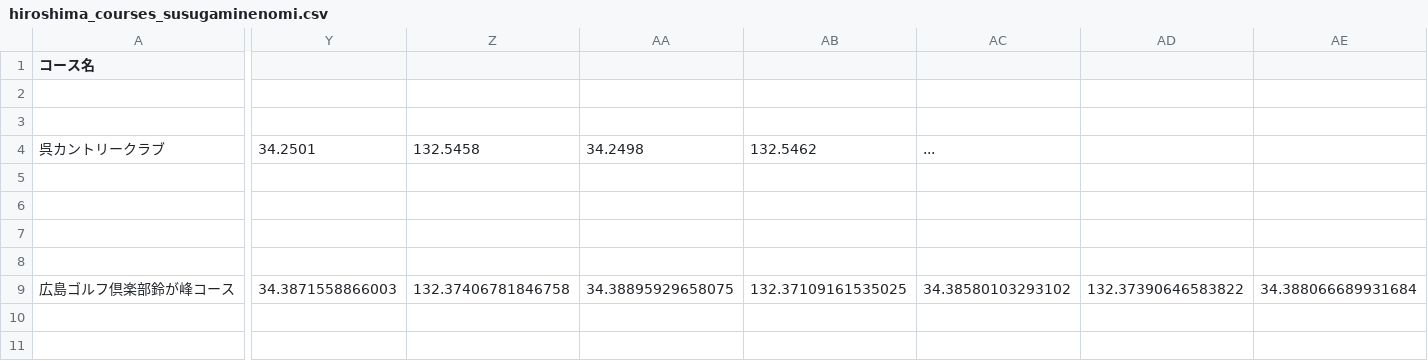
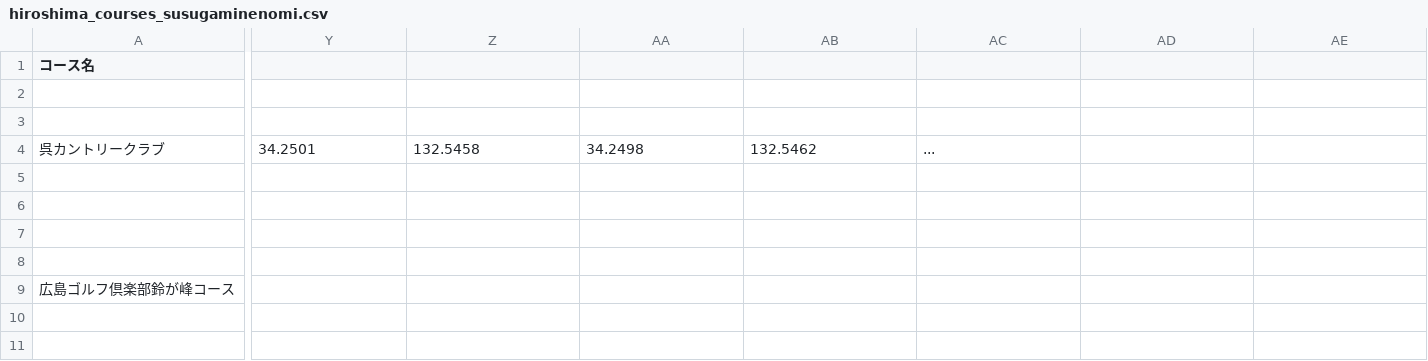
Before and after one commit to sessions-hub/golf-link-hiroshima, a CSV file: data/hiroshima_courses_susugaminenomi.csv, drawn as a sheet; only a part is shown, gaps mark what is left out; the diff covers the shown part only; the diff names each change by its address in the sheet, - before the commit and + after, or states it on an @@ line.

```diff
--- a/data/hiroshima_courses_susugaminenomi.csv
+++ b/data/hiroshima_courses_susugaminenomi.csv
-Y9: 34.3871558866003
+Y9: (empty)
-Z9: 132.37406781846758
+Z9: (empty)
-AA9: 34.38895929658075
+AA9: (empty)
-AB9: 132.37109161535025
+AB9: (empty)
-AC9: 34.38580103293102
+AC9: (empty)
-AD9: 132.37390646583822
+AD9: (empty)
-AE9: 34.388066689931684
+AE9: (empty)
```
Also changed, not shown: 29 edited cells elsewhere in this file, data/hiroshima_courses.csv, 23 other files.
